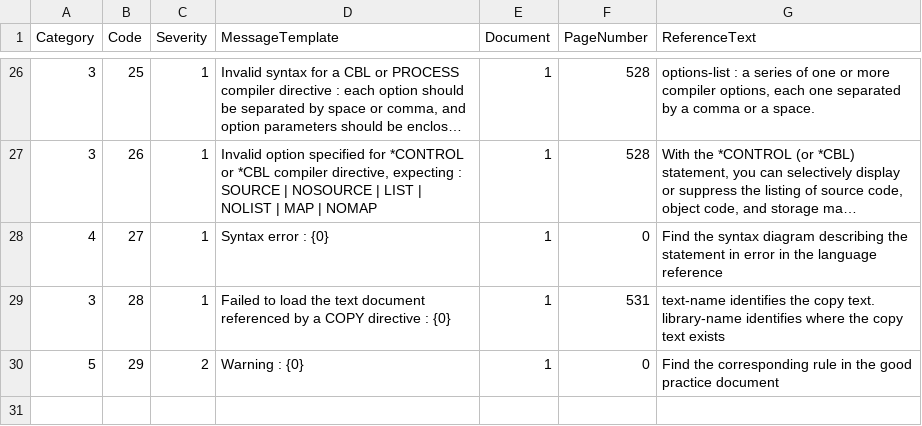
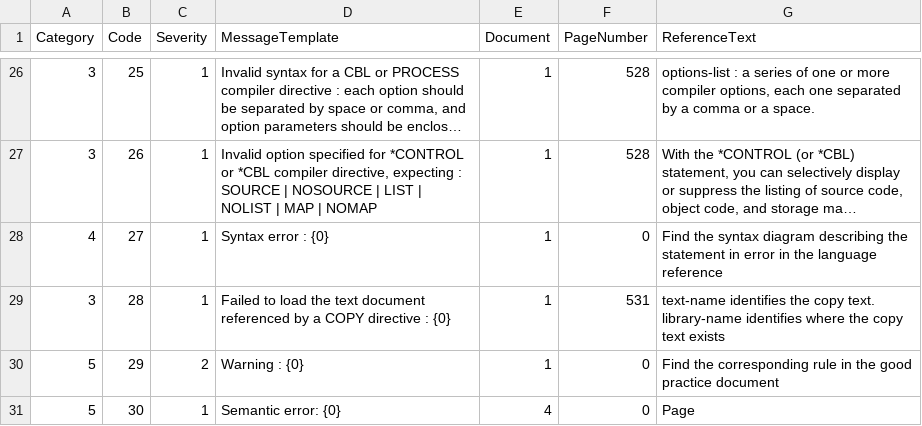
Before and after one commit to TypeCobolTeam/TypeCobol, a CSV file: TypeCobol/Compiler/Diagnostics/Resources/DiagnosticMessages.csv, drawn as a sheet; only a part is shown, gaps mark what is left out; long unchanged cells end in ….

Commit message:
Fix #244 Also added a new message for semantic error

```diff
--- a/TypeCobol/Compiler/Diagnostics/Resources/DiagnosticMessages.csv
+++ b/TypeCobol/Compiler/Diagnostics/Resources/DiagnosticMessages.csv
@@ -30 +30,2 @@ Category;Code;Severity;MessageTemplate;Document;PageNumber;ReferenceText
 5;29;2;Warning : {0};1;0;Find the corresponding rule in the good practice document
+5;30;1;Semantic error: {0};4;0;Page
```
Also changed, not shown: 2 other files.
